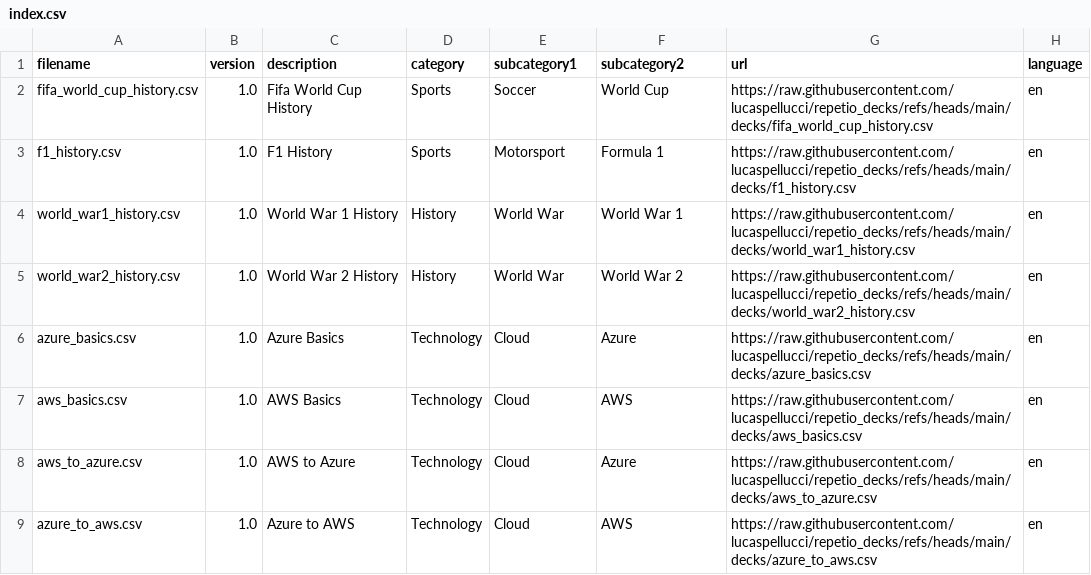
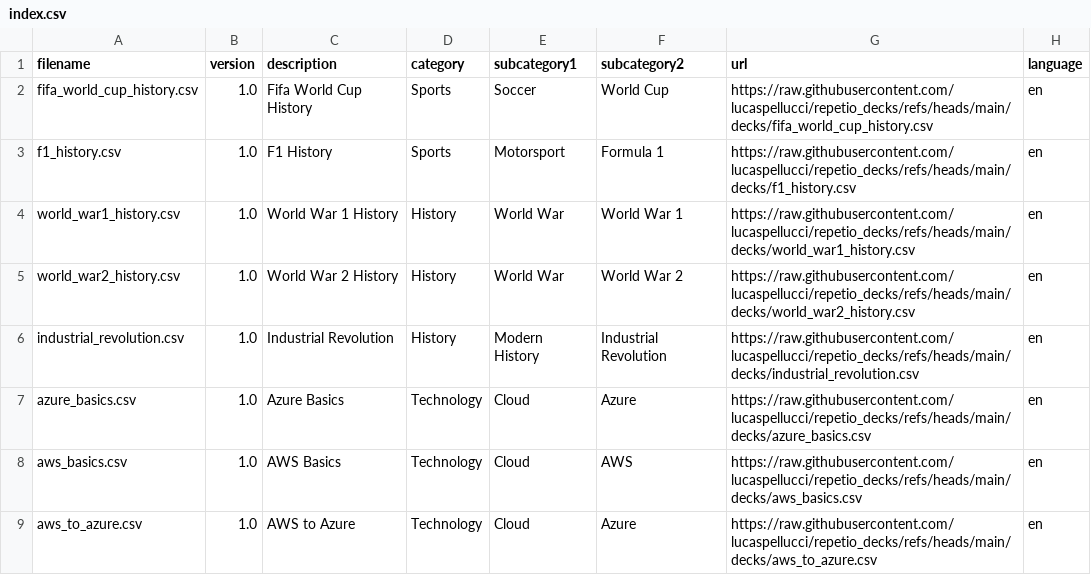
Before and after one commit to lucaspellucci/repetio_decks, a CSV file: index.csv, drawn as a sheet; only a part is shown; the shorter side is filled out with more unchanged rows.

```diff
--- a/index.csv
+++ b/index.csv
@@ -5,2 +5,3 @@ world_war1_history.csv,1.0,World War 1 History,History,World War,World War 1,htt
 world_war2_history.csv,1.0,World War 2 History,History,World War,World War 2,https://raw.githubusercontent.com/lucaspellucci/repetio_decks/refs/heads/main/decks/world_war2_history.csv,en
+industrial_revolution.csv,1.0,Industrial Revolution,History,Modern History,Industrial Revolution,https://raw.githubusercontent.com/lucaspellucci/repetio_decks/refs/heads/main/decks/industrial_revolution.csv,en
 azure_basics.csv,1.0,Azure Basics,Technology,Cloud,Azure,https://raw.githubusercontent.com/lucaspellucci/repetio_decks/refs/heads/main/decks/azure_basics.csv,en
```
Also changed, not shown: 1 other file.
